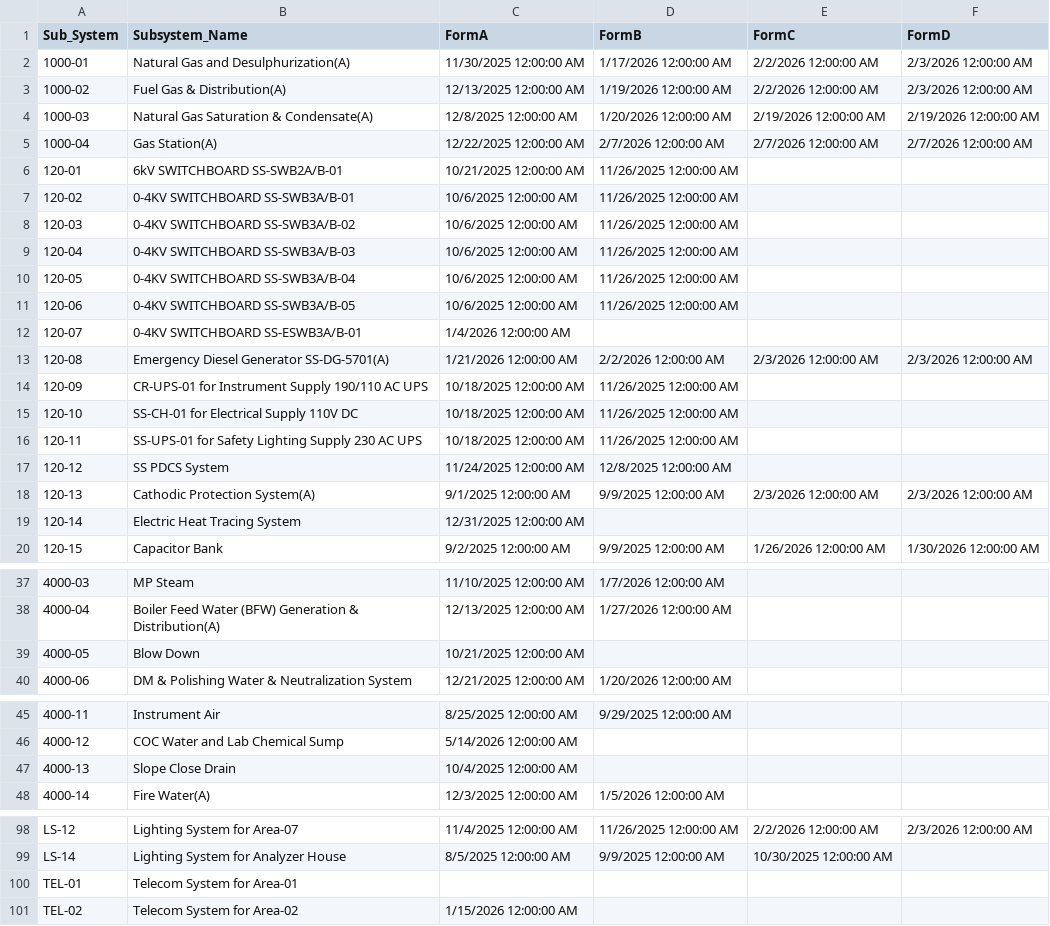
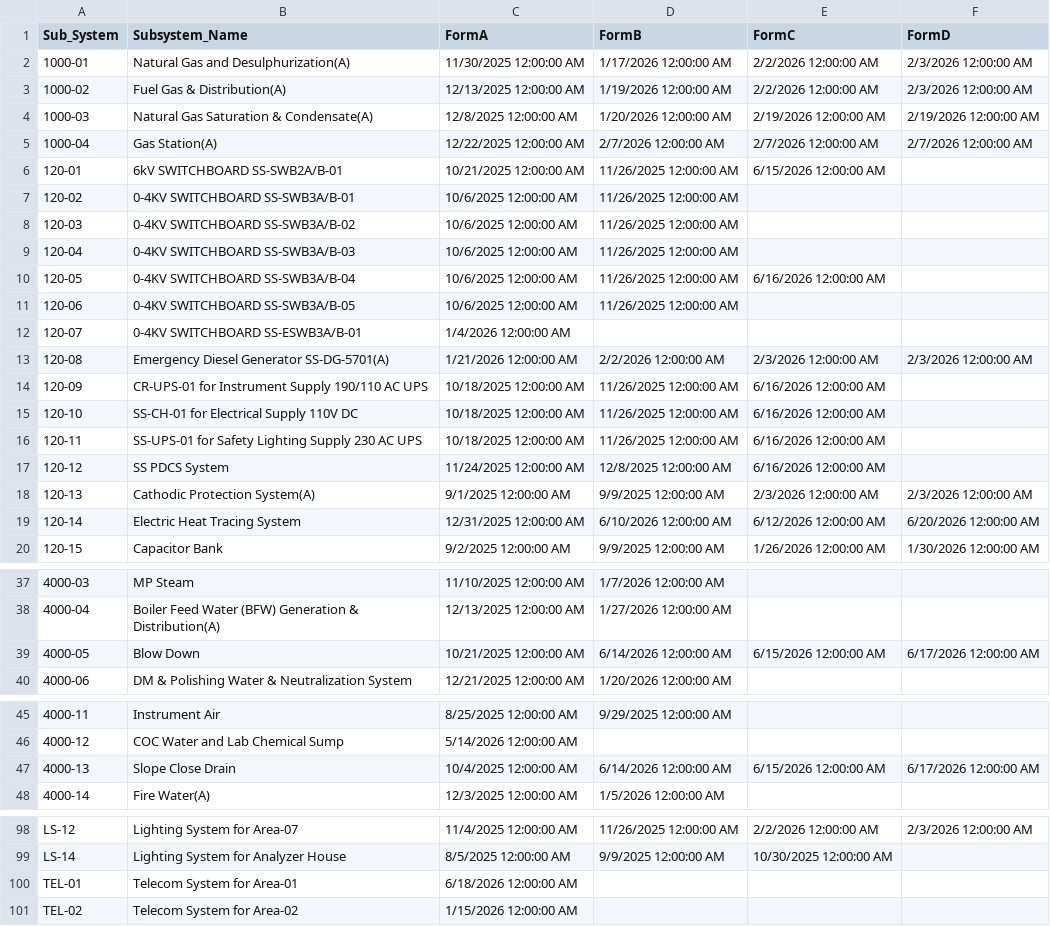
Before and after one commit to akarimvand/SAPRA2, a CSV file: dbcsv/HOS.CSV, drawn as a sheet; only a part is shown, gaps mark what is left out; the diff covers the shown part only.

Commit message:
Upload HOS.CSV by V.Salehipour on SMP-QC-D01647 at 2026-06-21 07:23:02

```diff
--- a/dbcsv/HOS.CSV
+++ b/dbcsv/HOS.CSV
@@ -5,3 +5,3 @@
 1000-04,Gas Station(A),12/22/2025 12:00:00 AM,2/7/2026 12:00:00 AM,2/7/2026 12:00:00 AM,2/7/2026 12:00:00 AM
-120-01,6kV SWITCHBOARD SS-SWB2A/B-01,10/21/2025 12:00:00 AM,11/26/2025 12:00:00 AM,,
+120-01,6kV SWITCHBOARD SS-SWB2A/B-01,10/21/2025 12:00:00 AM,11/26/2025 12:00:00 AM,6/15/2026 12:00:00 AM,
 120-02,0-4KV SWITCHBOARD SS-SWB3A/B-01,10/6/2025 12:00:00 AM,11/26/2025 12:00:00 AM,,
@@ -9,3 +9,3 @@
 120-04,0-4KV SWITCHBOARD SS-SWB3A/B-03,10/6/2025 12:00:00 AM,11/26/2025 12:00:00 AM,,
-120-05,0-4KV SWITCHBOARD SS-SWB3A/B-04,10/6/2025 12:00:00 AM,11/26/2025 12:00:00 AM,,
+120-05,0-4KV SWITCHBOARD SS-SWB3A/B-04,10/6/2025 12:00:00 AM,11/26/2025 12:00:00 AM,6/16/2026 12:00:00 AM,
 120-06,0-4KV SWITCHBOARD SS-SWB3A/B-05,10/6/2025 12:00:00 AM,11/26/2025 12:00:00 AM,,
@@ -13,8 +13,8 @@
 120-08,Emergency Diesel Generator SS-DG-5701(A),1/21/2026 12:00:00 AM,2/2/2026 12:00:00 AM,2/3/2026 12:00:00 AM,2/3/2026 12:00:00 AM
-120-09,CR-UPS-01 for Instrument Supply 190/110 AC UPS,10/18/2025 12:00:00 AM,11/26/2025 12:00:00 AM,,
-120-10,SS-CH-01 for Electrical Supply 110V DC,10/18/2025 12:00:00 AM,11/26/2025 12:00:00 AM,,
-120-11,SS-UPS-01 for Safety Lighting Supply 230 AC UPS,10/18/2025 12:00:00 AM,11/26/2025 12:00:00 AM,,
-120-12,SS PDCS System,11/24/2025 12:00:00 AM,12/8/2025 12:00:00 AM,,
+120-09,CR-UPS-01 for Instrument Supply 190/110 AC UPS,10/18/2025 12:00:00 AM,11/26/2025 12:00:00 AM,6/16/2026 12:00:00 AM,
+120-10,SS-CH-01 for Electrical Supply 110V DC,10/18/2025 12:00:00 AM,11/26/2025 12:00:00 AM,6/16/2026 12:00:00 AM,
+120-11,SS-UPS-01 for Safety Lighting Supply 230 AC UPS,10/18/2025 12:00:00 AM,11/26/2025 12:00:00 AM,6/16/2026 12:00:00 AM,
+120-12,SS PDCS System,11/24/2025 12:00:00 AM,12/8/2025 12:00:00 AM,6/16/2026 12:00:00 AM,
 120-13,Cathodic Protection System(A),9/1/2025 12:00:00 AM,9/9/2025 12:00:00 AM,2/3/2026 12:00:00 AM,2/3/2026 12:00:00 AM
-120-14,Electric Heat Tracing System,12/31/2025 12:00:00 AM,,,
+120-14,Electric Heat Tracing System,12/31/2025 12:00:00 AM,6/10/2026 12:00:00 AM,6/12/2026 12:00:00 AM,6/20/2026 12:00:00 AM
 120-15,Capacitor Bank,9/2/2025 12:00:00 AM,9/9/2025 12:00:00 AM,1/26/2026 12:00:00 AM,1/30/2026 12:00:00 AM
@@ -38,3 +38,3 @@
 4000-04,Boiler Feed Water (BFW) Generation & Distribution(A),12/13/2025 12:00:00 AM,1/27/2026 12:00:00 AM,,
-4000-05,Blow Down,10/21/2025 12:00:00 AM,,,
+4000-05,Blow Down,10/21/2025 12:00:00 AM,6/14/2026 12:00:00 AM,6/15/2026 12:00:00 AM,6/17/2026 12:00:00 AM
 4000-06,DM & Polishing Water & Neutralization System,12/21/2025 12:00:00 AM,1/20/2026 12:00:00 AM,,
@@ -46,3 +46,3 @@
 4000-12,COC Water and Lab Chemical Sump,5/14/2026 12:00:00 AM,,,
-4000-13,Slope Close Drain,10/4/2025 12:00:00 AM,,,
+4000-13,Slope Close Drain,10/4/2025 12:00:00 AM,6/14/2026 12:00:00 AM,6/15/2026 12:00:00 AM,6/17/2026 12:00:00 AM
 4000-14,Fire Water(A),12/3/2025 12:00:00 AM,1/5/2026 12:00:00 AM,,
@@ -99,3 +99,3 @@ LS-12,Lighting System for Area-07,11/4/2025 12:00:00 AM,11/26/2025 12:00:00 AM,2
 LS-14,Lighting System for Analyzer House,8/5/2025 12:00:00 AM,9/9/2025 12:00:00 AM,10/30/2025 12:00:00 AM,
-TEL-01,Telecom System for Area-01,,,,
+TEL-01,Telecom System for Area-01,6/18/2026 12:00:00 AM,,,
 TEL-02,Telecom System for Area-02,1/15/2026 12:00:00 AM,,,
```
Also changed, not shown: 9 edited cells elsewhere in this file.
